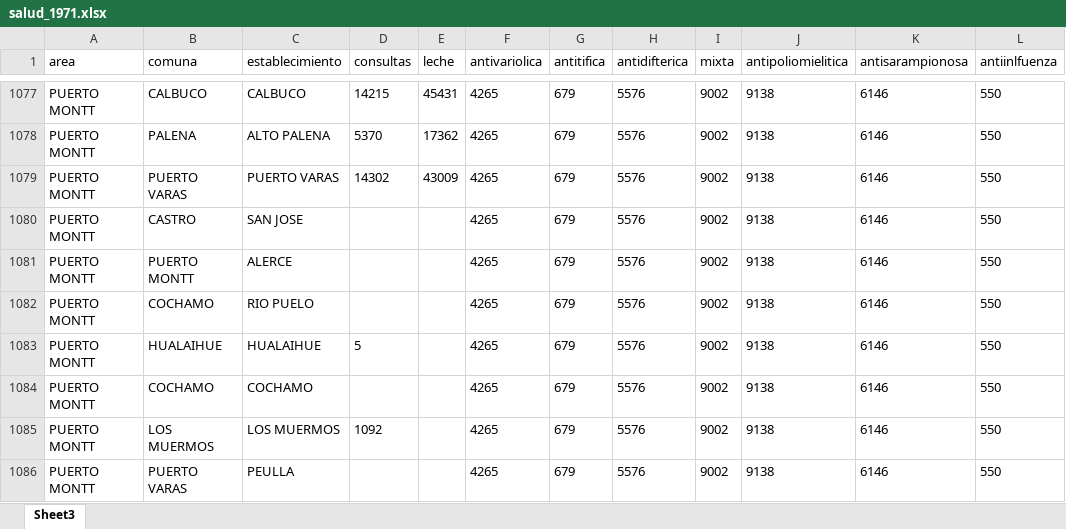
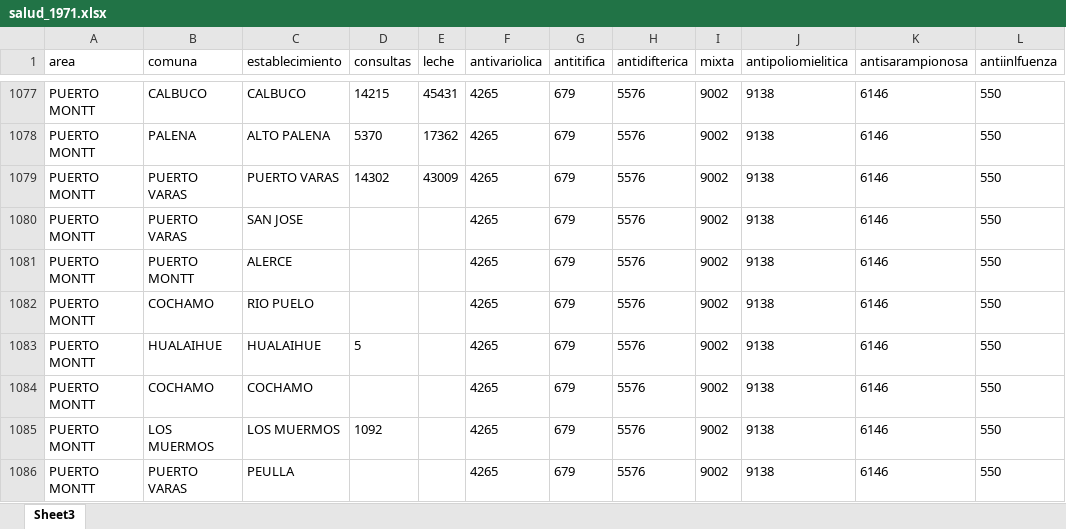
Before and after one commit to mlcastro1/me_thesis, an Excel workbook: data/raw/salud_1971.xlsx, sheet Sheet3, drawn as a sheet; only a part is shown, gaps mark what is left out; values as stored, in another font and other column widths than the file's, no borders; the diff names each change by its address in the sheet, - before the commit and + after, or states it on an @@ line.

```diff
--- a/data/raw/salud_1971.xlsx (sheet Sheet3)
+++ b/data/raw/salud_1971.xlsx (sheet Sheet3)
-B1080 (comuna): CASTRO
+B1080 (comuna): PUERTO VARAS
```
Also changed, not shown: 23 other files.
